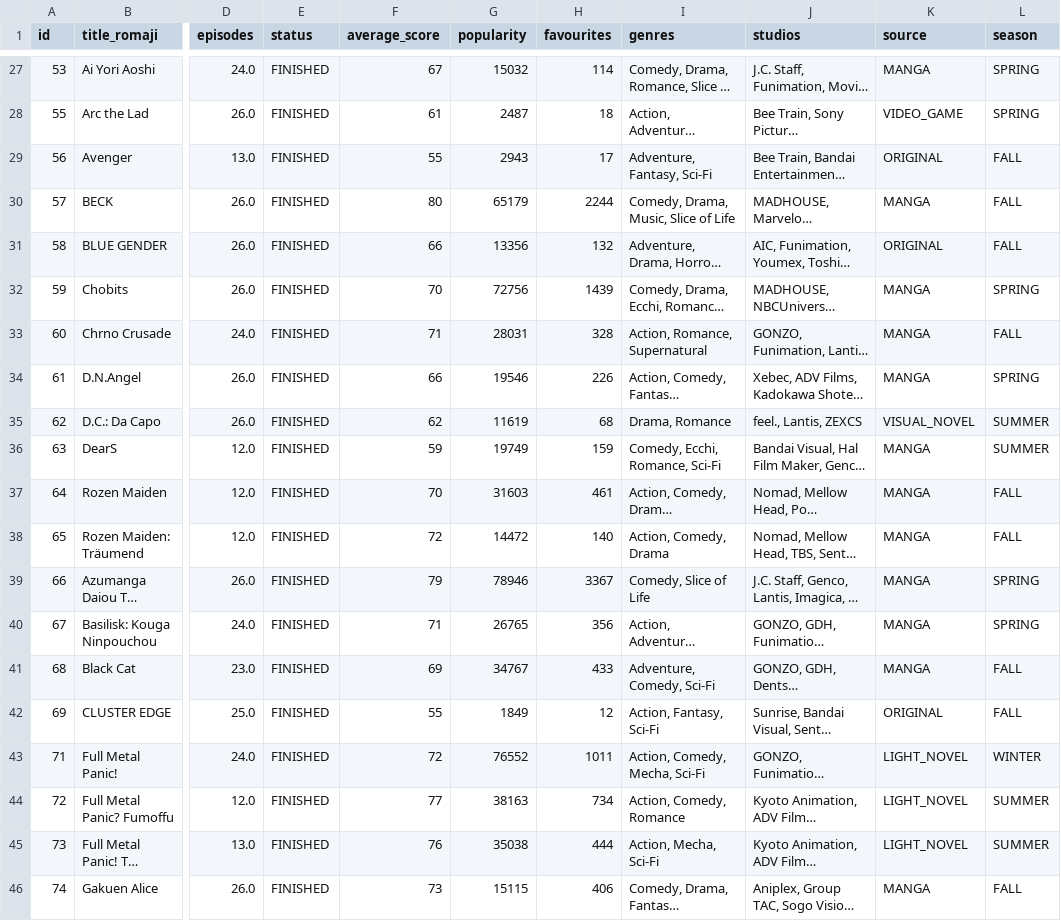
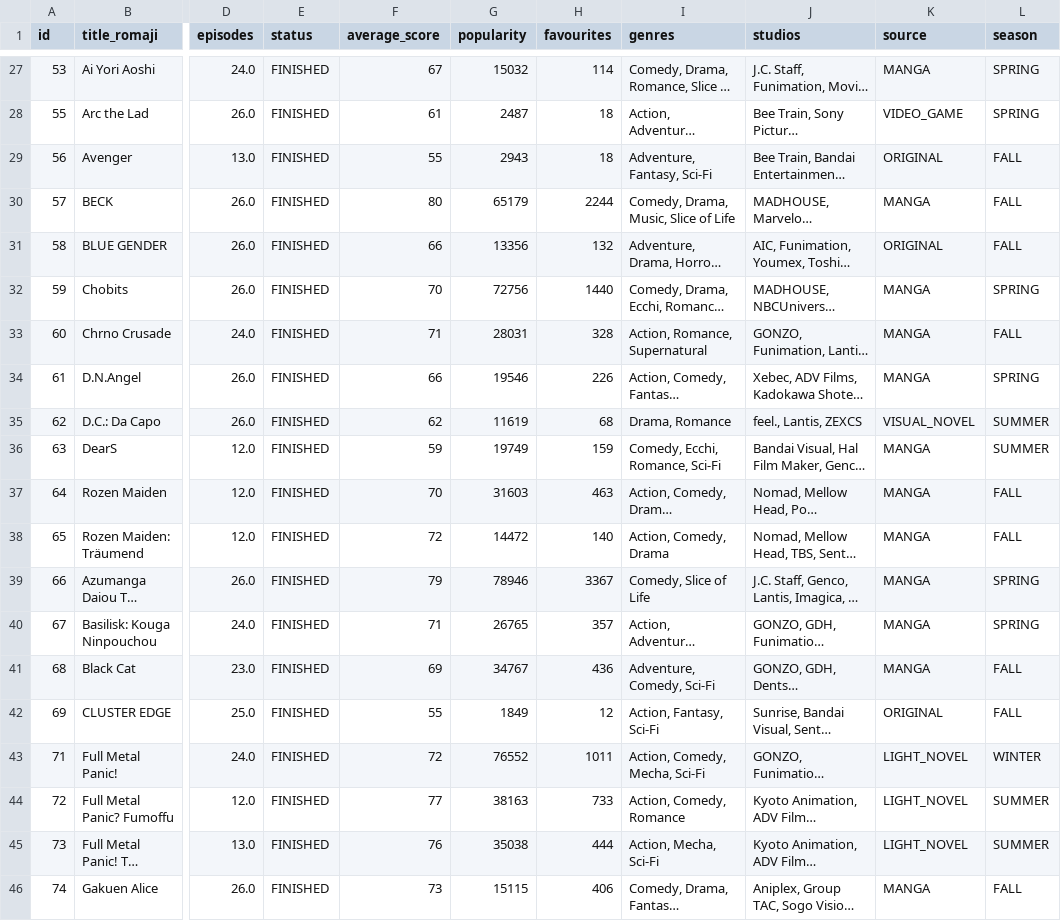
Before and after one commit to ZReidPie/zreid-datascience-finalproject, a CSV file: data/raw_anilist.csv, drawn as a sheet; only a part is shown, gaps mark what is left out; long unchanged cells end in …; the diff covers the shown part only; the diff names each change by its address in the sheet, - before the commit and + after, or states it on an @@ line.

```diff
--- a/data/raw_anilist.csv
+++ b/data/raw_anilist.csv
-H29 (favourites): 17
+H29 (favourites): 18
-H32 (favourites): 1439
+H32 (favourites): 1440
-H37 (favourites): 461
+H37 (favourites): 463
-H40 (favourites): 356
+H40 (favourites): 357
-H41 (favourites): 433
+H41 (favourites): 436
-H44 (favourites): 734
+H44 (favourites): 733
```
Also changed, not shown: 17 edited cells elsewhere in this file, data/test.csv, data/train.csv, 1 other file.
